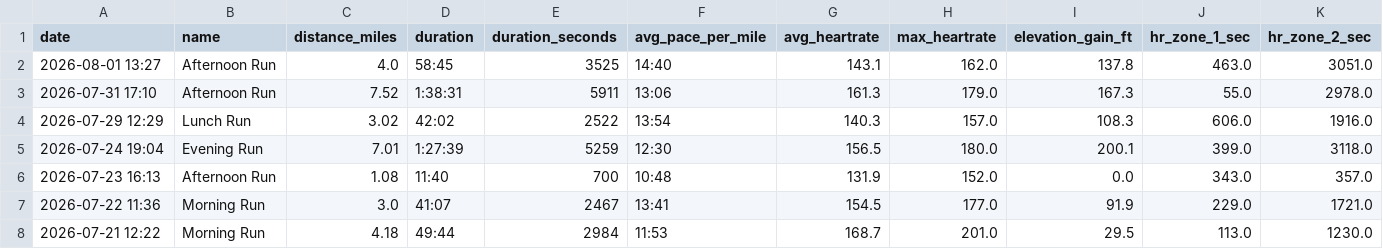
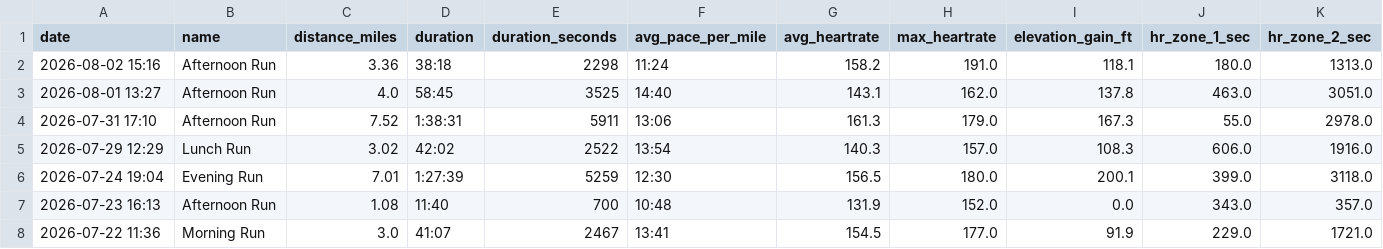
Before and after one commit to malcalakovalski/stravalytics, a CSV file: data/strava-runs-summary.csv, drawn as a sheet; only a part is shown; the shorter side is filled out with more unchanged rows; rows hold the shown columns only; the diff names each change by its address in the sheet, - before the commit and + after, or states it on an @@ line.

```diff
--- a/data/strava-runs-summary.csv
+++ b/data/strava-runs-summary.csv
+row 2: 2026-08-02 15:16 | Afternoon Run | 3.36 | 38:18 | 2298 | 11:24 | 158.2 | 191.0 | 118.1 | 180.0 | 1313.0
```
Also changed, not shown: 1 other file.
